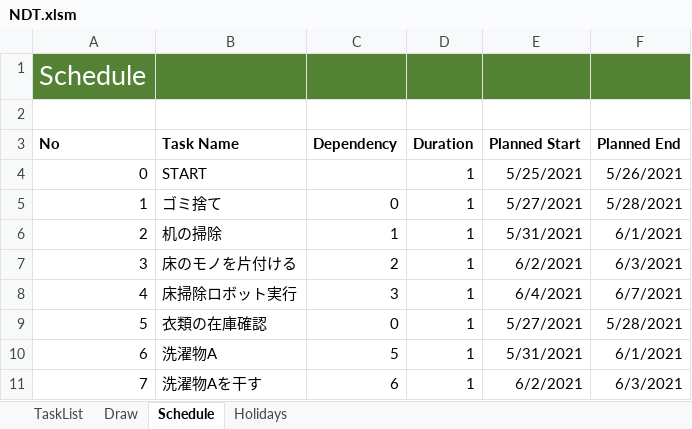
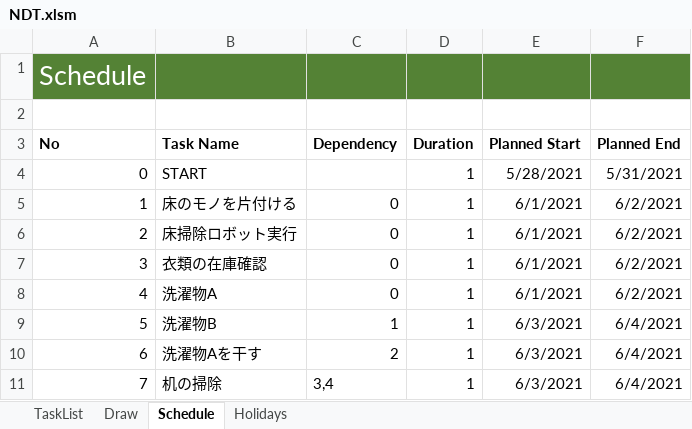
Before and after one commit to thom-jp/NetworkDiagramToolForExcel, an Excel workbook: bin/NDT.xlsm, sheet Schedule, drawn as a sheet; only a part is shown; values as stored, in another font and other column widths than the file's, no borders; charts and pictures not drawn; the diff covers the shown part only; the diff names each change by its address in the sheet, - before the commit and + after, or states it on an @@ line.

```diff
--- a/bin/NDT.xlsm (sheet Schedule)
+++ b/bin/NDT.xlsm (sheet Schedule)
-E4 (Planned Start): 5/25/2021
+E4 (Planned Start): 5/28/2021
-F4 (Planned End): 5/26/2021
+F4 (Planned End): 5/31/2021
-B5 (Task Name): ゴミ捨て
+B5 (Task Name): 床のモノを片付ける
-E5 (Planned Start): 5/27/2021
+E5 (Planned Start): 6/1/2021
-F5 (Planned End): 5/28/2021
+F5 (Planned End): 6/2/2021
-B6 (Task Name): 机の掃除
+B6 (Task Name): 床掃除ロボット実行
-C6 (Dependency): 1
+C6 (Dependency): 0
-E6 (Planned Start): 5/31/2021
+E6 (Planned Start): 6/1/2021
-F6 (Planned End): 6/1/2021
+F6 (Planned End): 6/2/2021
-B7 (Task Name): 床のモノを片付ける
+B7 (Task Name): 衣類の在庫確認
-C7 (Dependency): 2
+C7 (Dependency): 0
-E7 (Planned Start): 6/2/2021
+E7 (Planned Start): 6/1/2021
-F7 (Planned End): 6/3/2021
+F7 (Planned End): 6/2/2021
-B8 (Task Name): 床掃除ロボット実行
+B8 (Task Name): 洗濯物A
-C8 (Dependency): 3
+C8 (Dependency): 0
-E8 (Planned Start): 6/4/2021
+E8 (Planned Start): 6/1/2021
-F8 (Planned End): 6/7/2021
+F8 (Planned End): 6/2/2021
-B9 (Task Name): 衣類の在庫確認
+B9 (Task Name): 洗濯物B
-C9 (Dependency): 0
+C9 (Dependency): 1
-E9 (Planned Start): 5/27/2021
+E9 (Planned Start): 6/3/2021
-F9 (Planned End): 5/28/2021
+F9 (Planned End): 6/4/2021
-B10 (Task Name): 洗濯物A
+B10 (Task Name): 洗濯物Aを干す
-C10 (Dependency): 5
+C10 (Dependency): 2
-E10 (Planned Start): 5/31/2021
+E10 (Planned Start): 6/3/2021
-F10 (Planned End): 6/1/2021
+F10 (Planned End): 6/4/2021
-B11 (Task Name): 洗濯物Aを干す
+B11 (Task Name): 机の掃除
-C11 (Dependency): 6
+C11 (Dependency): 3,4
-E11 (Planned Start): 6/2/2021
+E11 (Planned Start): 6/3/2021
-F11 (Planned End): 6/3/2021
+F11 (Planned End): 6/4/2021
```
Also changed, not shown: 21 edited cells elsewhere in this sheet, charts or pictures, 2 other files.
